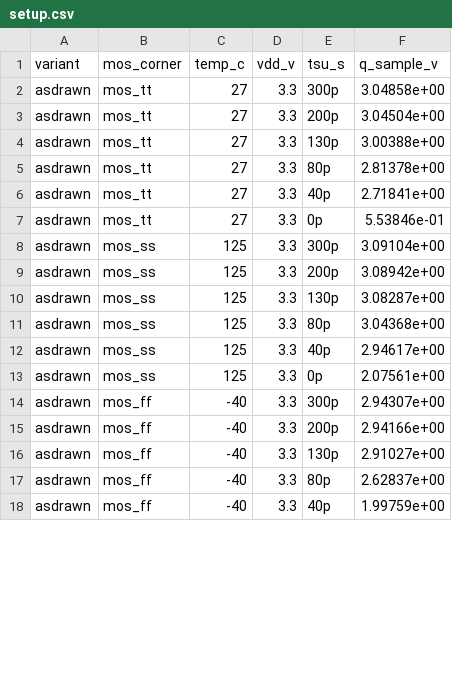
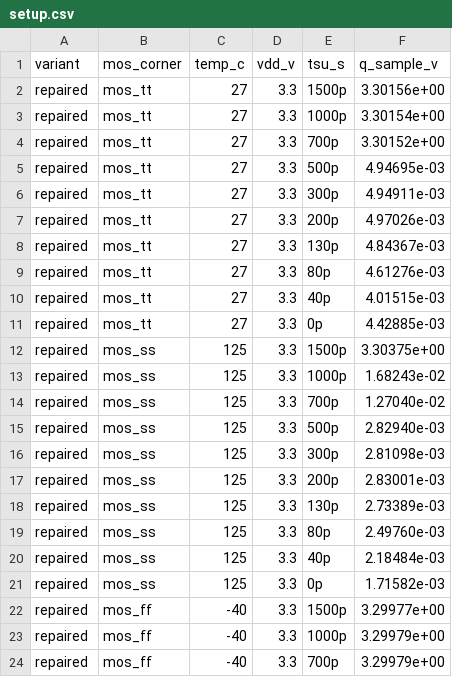
Before and after one commit to 2AMLogic/sg13g2-pll, a CSV file: sim/sg13cmos5l-divider-nrange-retiming/corners/setup.csv, drawn as a sheet; only a part is shown; the diff covers the shown part only.

```diff
--- a/sim/sg13cmos5l-divider-nrange-retiming/corners/setup.csv
+++ b/sim/sg13cmos5l-divider-nrange-retiming/corners/setup.csv
@@ -1,18 +1,24 @@
 variant,mos_corner,temp_c,vdd_v,tsu_s,q_sample_v
-asdrawn,mos_tt,27,3.3,300p,3.04858e+00
-asdrawn,mos_tt,27,3.3,200p,3.04504e+00
-asdrawn,mos_tt,27,3.3,130p,3.00388e+00
-asdrawn,mos_tt,27,3.3,80p,2.81378e+00
-asdrawn,mos_tt,27,3.3,40p,2.71841e+00
-asdrawn,mos_tt,27,3.3,0p,5.53846e-01
-asdrawn,mos_ss,125,3.3,300p,3.09104e+00
-asdrawn,mos_ss,125,3.3,200p,3.08942e+00
-asdrawn,mos_ss,125,3.3,130p,3.08287e+00
-asdrawn,mos_ss,125,3.3,80p,3.04368e+00
-asdrawn,mos_ss,125,3.3,40p,2.94617e+00
-asdrawn,mos_ss,125,3.3,0p,2.07561e+00
-asdrawn,mos_ff,-40,3.3,300p,2.94307e+00
-asdrawn,mos_ff,-40,3.3,200p,2.94166e+00
-asdrawn,mos_ff,-40,3.3,130p,2.91027e+00
-asdrawn,mos_ff,-40,3.3,80p,2.62837e+00
-asdrawn,mos_ff,-40,3.3,40p,1.99759e+00
+repaired,mos_tt,27,3.3,1500p,3.30156e+00
+repaired,mos_tt,27,3.3,1000p,3.30154e+00
+repaired,mos_tt,27,3.3,700p,3.30152e+00
+repaired,mos_tt,27,3.3,500p,4.94695e-03
+repaired,mos_tt,27,3.3,300p,4.94911e-03
+repaired,mos_tt,27,3.3,200p,4.97026e-03
+repaired,mos_tt,27,3.3,130p,4.84367e-03
+repaired,mos_tt,27,3.3,80p,4.61276e-03
+repaired,mos_tt,27,3.3,40p,4.01515e-03
+repaired,mos_tt,27,3.3,0p,4.42885e-03
+repaired,mos_ss,125,3.3,1500p,3.30375e+00
+repaired,mos_ss,125,3.3,1000p,1.68243e-02
+repaired,mos_ss,125,3.3,700p,1.27040e-02
+repaired,mos_ss,125,3.3,500p,2.82940e-03
+repaired,mos_ss,125,3.3,300p,2.81098e-03
+repaired,mos_ss,125,3.3,200p,2.83001e-03
+repaired,mos_ss,125,3.3,130p,2.73389e-03
+repaired,mos_ss,125,3.3,80p,2.49760e-03
+repaired,mos_ss,125,3.3,40p,2.18484e-03
+repaired,mos_ss,125,3.3,0p,1.71582e-03
+repaired,mos_ff,-40,3.3,1500p,3.29977e+00
+repaired,mos_ff,-40,3.3,1000p,3.29979e+00
+repaired,mos_ff,-40,3.3,700p,3.29979e+00
```
Also changed, not shown: 12 removed rows and 15 edited cells elsewhere in this file, sim/sg13cmos5l-divider-nrange-retiming/corners/func.csv, sim/sg13cmos5l-divider-nrange-retiming/corners/hold.csv, 9 other files.
